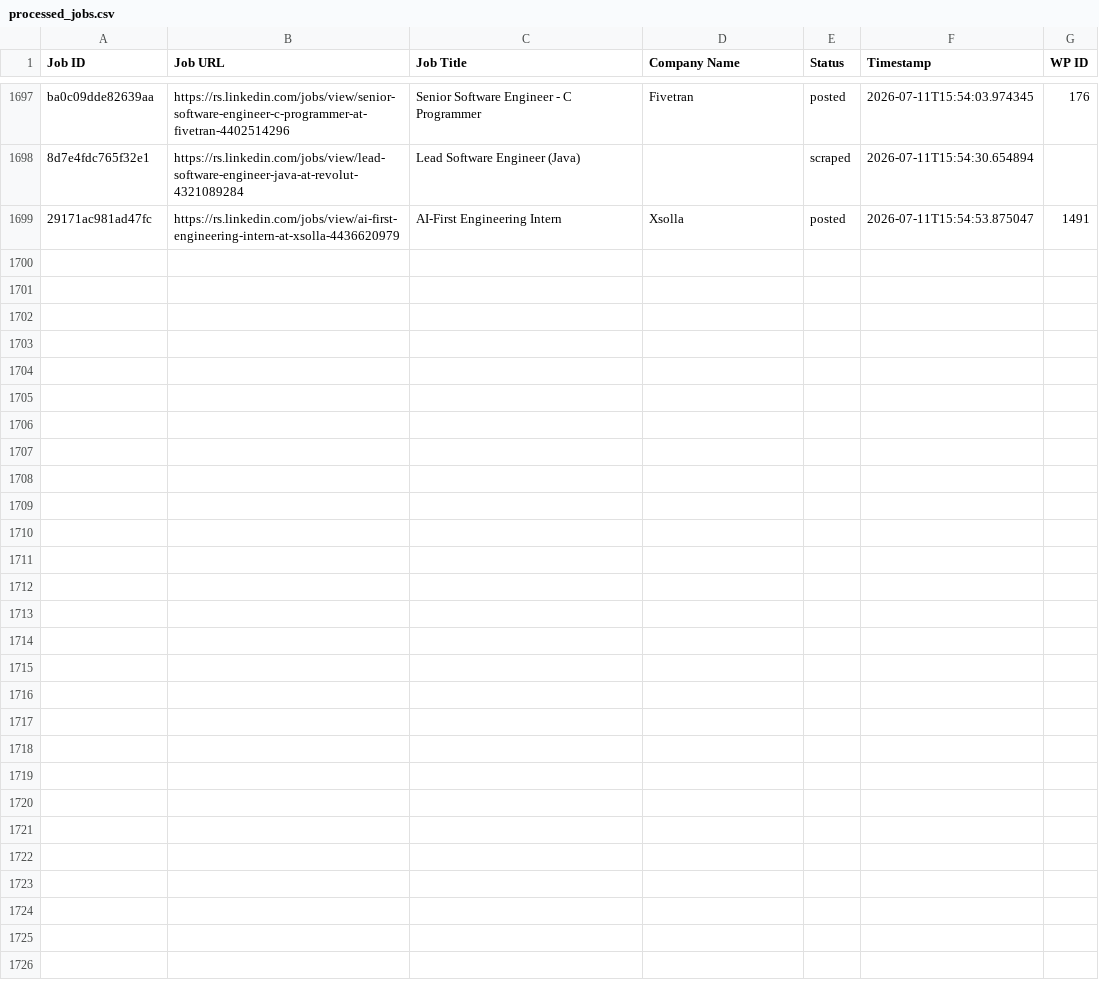
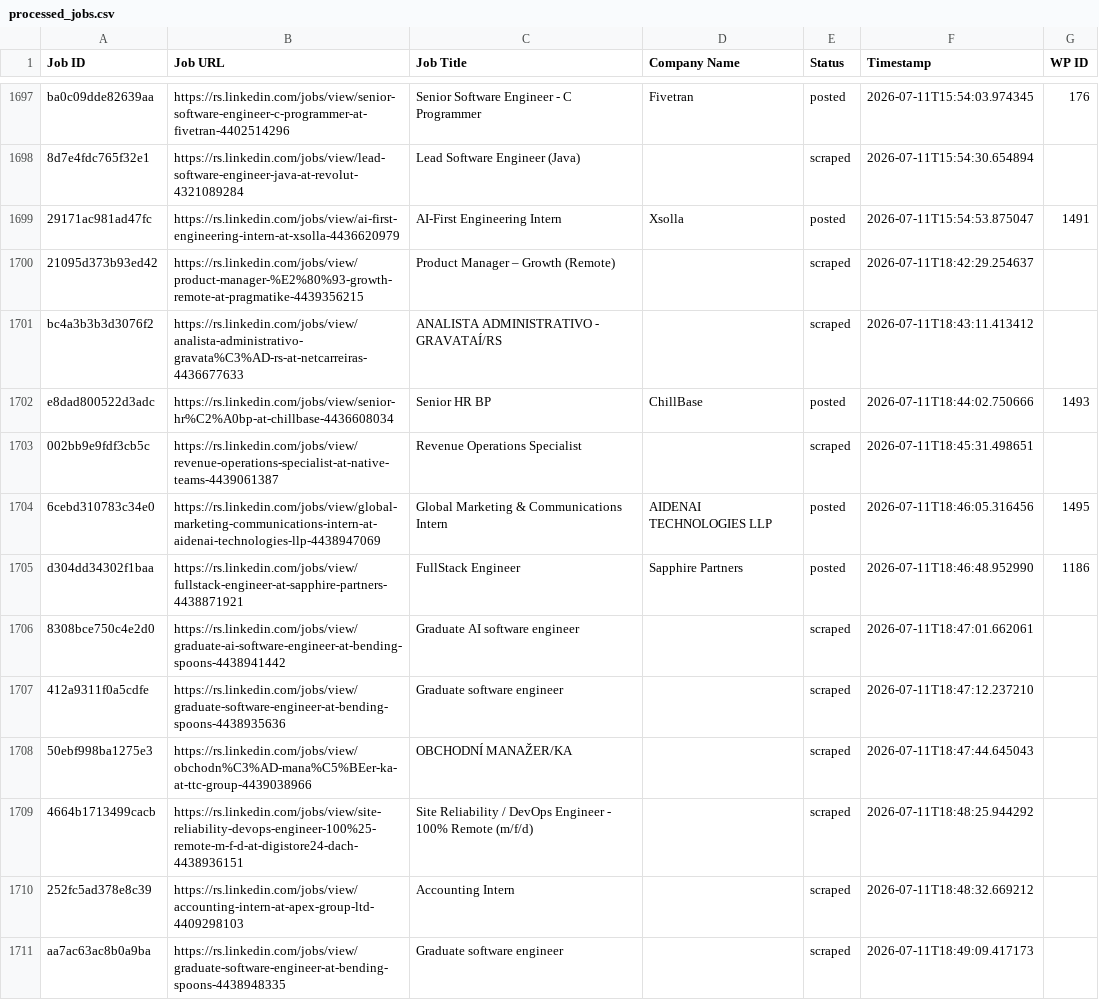
Before and after one commit to mimusdesign/rs, a CSV file: processed_jobs.csv, drawn as a sheet; only a part is shown, gaps mark what is left out; the diff covers the shown part only.

```diff
--- a/processed_jobs.csv
+++ b/processed_jobs.csv
@@ -1701 +1701,13 @@ ba0c09dde82639aa,https://rs.linkedin.com/jobs/view/senior-software-engineer-c-pr
 29171ac981ad47fc,https://rs.linkedin.com/jobs/view/ai-first-engineering-intern-at-xsolla-4436620979,AI-First Engineering Intern,Xsolla,posted,2026-07-11T15:54:53.875047,1491
+21095d373b93ed42,https://rs.linkedin.com/jobs/view/product-manager-%E2%80%93-growth-remote-at-pragmatike-4439356215,Product Manager – Growth (Remote),,scraped,2026-07-11T18:42:29.254637,
+bc4a3b3b3d3076f2,https://rs.linkedin.com/jobs/view/analista-administrativo-gravata%C3%AD-rs-at-netcarreiras-4436677633,ANALISTA ADMINISTRATIVO - GRAVATAÍ/RS,,scraped,2026-07-11T18:43:11.413412,
+e8dad800522d3adc,https://rs.linkedin.com/jobs/view/senior-hr%C2%A0bp-at-chillbase-4436608034,Senior HR BP,ChillBase,posted,2026-07-11T18:44:02.750666,1493
+002bb9e9fdf3cb5c,https://rs.linkedin.com/jobs/view/revenue-operations-specialist-at-native-teams-4439061387,Revenue Operations Specialist,,scraped,2026-07-11T18:45:31.498651,
+6cebd310783c34e0,https://rs.linkedin.com/jobs/view/global-marketing-communications-intern-at-aidenai-technologies-llp-4438947069,Global Marketing & Communications Intern,AIDENAI TECHNOLOGIES LLP,posted,2026-07-11T18:46:05.316456,1495
+d304dd34302f1baa,https://rs.linkedin.com/jobs/view/fullstack-engineer-at-sapphire-partners-4438871921,FullStack Engineer,Sapphire Partners,posted,2026-07-11T18:46:48.952990,1186
+8308bce750c4e2d0,https://rs.linkedin.com/jobs/view/graduate-ai-software-engineer-at-bending-spoons-4438941442,Graduate AI software engineer,,scraped,2026-07-11T18:47:01.662061,
+412a9311f0a5cdfe,https://rs.linkedin.com/jobs/view/graduate-software-engineer-at-bending-spoons-4438935636,Graduate software engineer,,scraped,2026-07-11T18:47:12.237210,
+50ebf998ba1275e3,https://rs.linkedin.com/jobs/view/obchodn%C3%AD-mana%C5%BEer-ka-at-ttc-group-4439038966,OBCHODNÍ MANAŽER/KA,,scraped,2026-07-11T18:47:44.645043,
+4664b1713499cacb,https://rs.linkedin.com/jobs/view/site-reliability-devops-engineer-100%25-remote-m-f-d-at-digistore24-dach-4438936151,Site Reliability / DevOps Engineer - 100% Remote (m/f/d),,scraped,2026-07-11T18:48:25.944292,
+252fc5ad378e8c39,https://rs.linkedin.com/jobs/view/accounting-intern-at-apex-group-ltd-4409298103,Accounting Intern,,scraped,2026-07-11T18:48:32.669212,
+aa7ac63ac8b0a9ba,https://rs.linkedin.com/jobs/view/graduate-software-engineer-at-bending-spoons-4438948335,Graduate software engineer,,scraped,2026-07-11T18:49:09.417173,
```
Also changed, not shown: 12 added rows elsewhere in this file.
